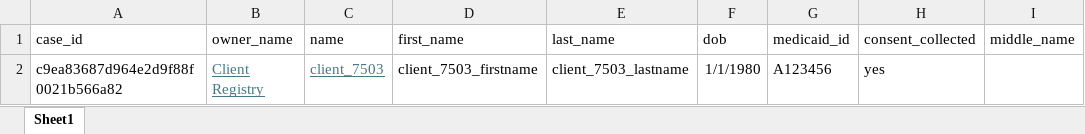
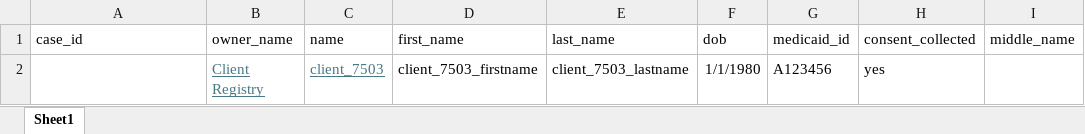
Before and after one commit to sameena1415/dimagi-qa, an Excel workbook: LocustScripts/client-cases-import-example.xlsx, sheet Sheet1, drawn as a sheet; only a part is shown; values as stored, in another font and other column widths than the file's, no borders; the diff names each change by its address in the sheet, - before the commit and + after, or states it on an @@ line.

```diff
--- a/LocustScripts/client-cases-import-example.xlsx (sheet Sheet1)
+++ b/LocustScripts/client-cases-import-example.xlsx (sheet Sheet1)
-A2 (case_id): c9ea83687d964e2d9f88f0021b566a82
+A2 (case_id): (empty)
```
Also changed, not shown: 1 other file.
